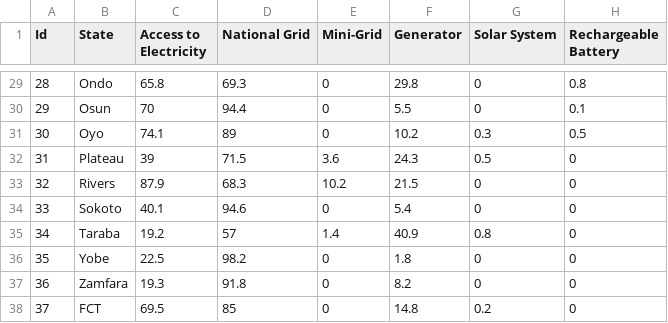
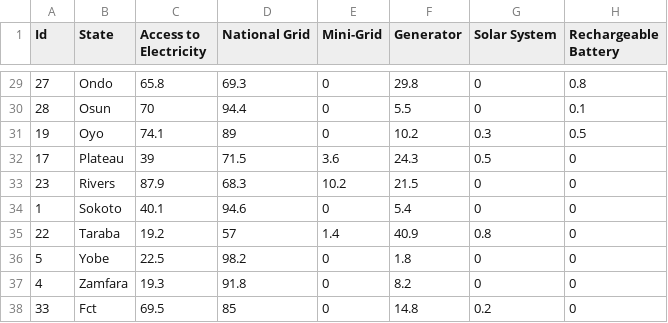
Before and after one commit to catalyst-offgrid/catalyst-aip, a CSV file: data/Energy/Census/NigeriaData.csv, drawn as a sheet; only a part is shown, gaps mark what is left out; the diff covers the shown part only.

```diff
--- a/data/Energy/Census/NigeriaData.csv
+++ b/data/Energy/Census/NigeriaData.csv
@@ -29,10 +29,10 @@
-28,Ondo,65.8,69.3,0,29.8,0,0.8
-29,Osun,70,94.4,0,5.5,0,0.1
-30,Oyo,74.1,89,0,10.2,0.3,0.5
-31,Plateau,39,71.5,3.6,24.3,0.5,0
-32,Rivers,87.9,68.3,10.2,21.5,0,0
-33,Sokoto,40.1,94.6,0,5.4,0,0
-34,Taraba,19.2,57,1.4,40.9,0.8,0
-35,Yobe,22.5,98.2,0,1.8,0,0
-36,Zamfara,19.3,91.8,0,8.2,0,0
-37,FCT,69.5,85,0,14.8,0.2,0
+27,Ondo,65.8,69.3,0,29.8,0,0.8
+28,Osun,70,94.4,0,5.5,0,0.1
+19,Oyo,74.1,89,0,10.2,0.3,0.5
+17,Plateau,39,71.5,3.6,24.3,0.5,0
+23,Rivers,87.9,68.3,10.2,21.5,0,0
+1,Sokoto,40.1,94.6,0,5.4,0,0
+22,Taraba,19.2,57,1.4,40.9,0.8,0
+5,Yobe,22.5,98.2,0,1.8,0,0
+4,Zamfara,19.3,91.8,0,8.2,0,0
+33,Fct,69.5,85,0,14.8,0.2,0
```
Also changed, not shown: 27 edited cells elsewhere in this file, 2 other files.
